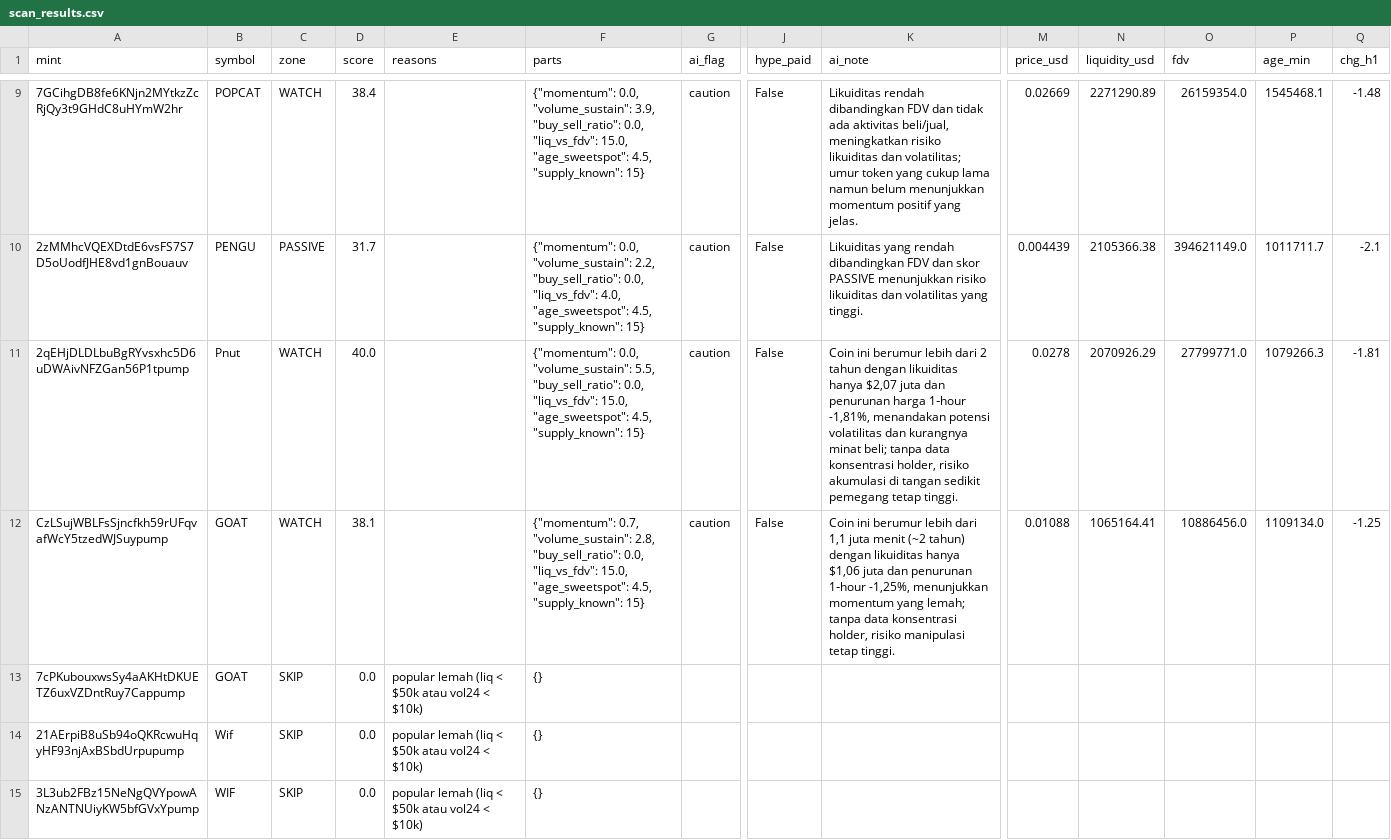
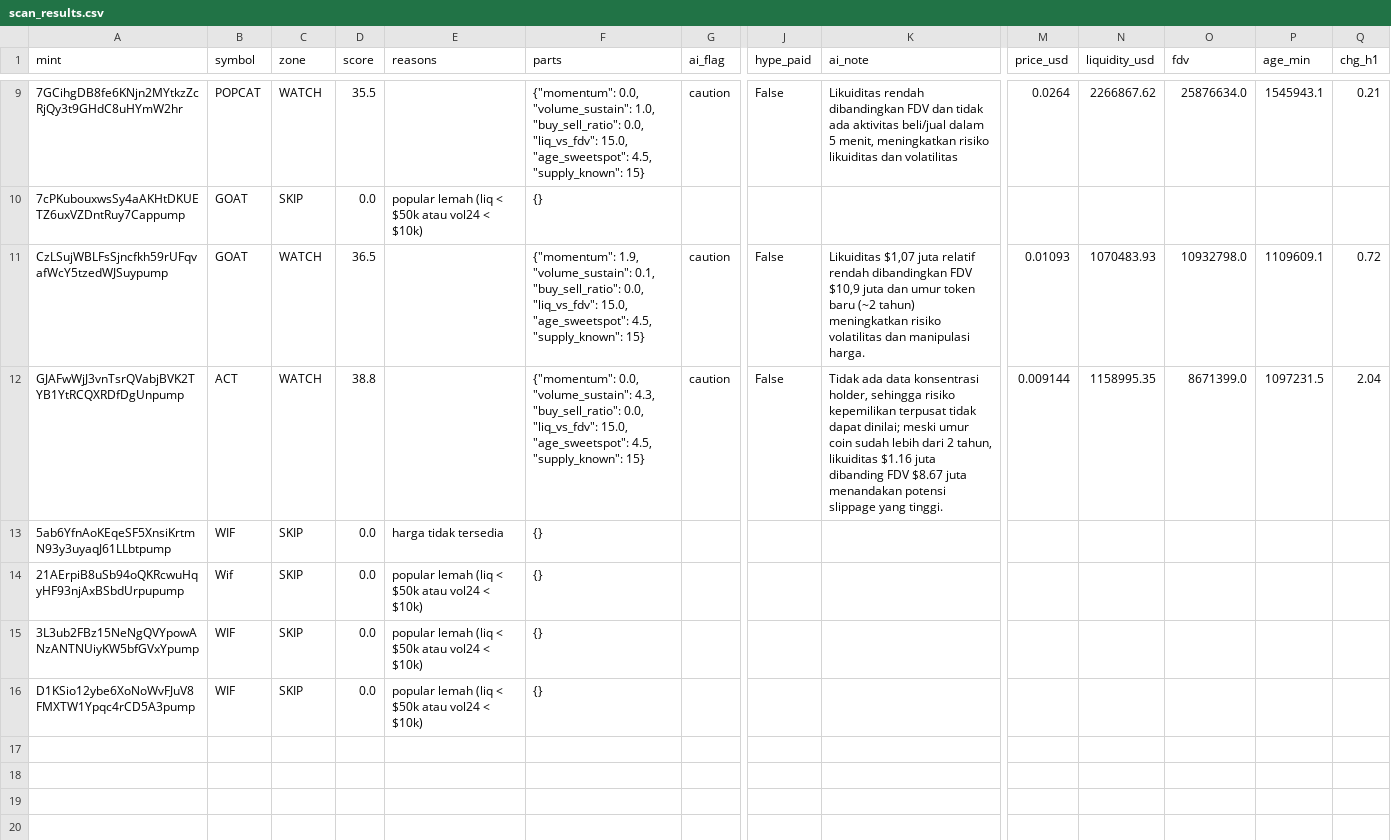
Before and after one commit to muhammadekonugroho4-spec/MEME-COIN-RADAR, a CSV file: data/daily/2026-11-20/scan_results.csv, drawn as a sheet; only a part is shown, gaps mark what is left out; the shorter side is filled out with more unchanged rows; removed rows and columns are numbered as before the commit, all else as after; rows hold the shown columns only; the diff covers the shown part only; the diff names each change by its address in the sheet, - before the commit and + after, or states it on an @@ line.

Commit message:
data: scan 2026-11-20-10:48

```diff
--- a/data/daily/2026-11-20/scan_results.csv
+++ b/data/daily/2026-11-20/scan_results.csv
-D9 (score): 38.4
+D9 (score): 35.5
-F9 (parts): …0.0, "volume_sustain": 3.9, "buy_sell_ratio": 0.0,…
+F9 (parts): …0.0, "volume_sustain": 1.0, "buy_sell_ratio": 0.0,…
-K9 (ai_note): …ada aktivitas beli/jual, meningkatkan risiko likuiditas dan volatilitas; umur token yang cukup lama namun belum menunjukkan momentum positif yang jelas.
+K9 (ai_note): …ada aktivitas beli/jual dalam 5 menit, meningkatkan risiko likuiditas dan volatilitas
-M9 (price_usd): 0.02669
+M9 (price_usd): 0.0264
-N9 (liquidity_usd): 2271290.89
+N9 (liquidity_usd): 2266867.62
-O9 (fdv): 26159354.0
+O9 (fdv): 25876634.0
-P9 (age_min): 1545468.1
+P9 (age_min): 1545943.1
-Q9 (chg_h1): -1.48
+Q9 (chg_h1): 0.21
-row 10: 2zMMhcVQEXDtdE6vsFS7S7D5oUodfJHE8vd1gnBouauv | PENGU | PASSIVE | 31.7 |  | {"momentum": 0.0, "volume_sustain": 2.2, "buy_sell_ratio": 0.0, "liq_vs_fdv": 4.0, "age_sweetspot": 4.5, "supply_known": 15} | caution | False | Likuiditas yang rendah dibandingkan FDV dan skor PASSIVE menunjukkan risiko likuiditas dan volatilitas yang tinggi. | 0.004439 | 2105366.38 | 394621149.0 | 1011711.7 | -2.1
-row 11: 2qEHjDLDLbuBgRYvsxhc5D6uDWAivNFZGan56P1tpump | Pnut | WATCH | 40.0 |  | {"momentum": 0.0, "volume_sustain": 5.5, "buy_sell_ratio": 0.0, "liq_vs_fdv": 15.0, "age_sweetspot": 4.5, "supply_known": 15} | caution | False | Coin ini berumur lebih dari 2 tahun dengan likuiditas hanya $2,07 juta dan penurunan harga 1‑hour -1,81%, menandakan potensi volatilitas dan kurangnya minat beli; tanpa data konsentrasi holder, risiko akumulasi di tangan sedikit pemegang tetap tinggi. | 0.0278 | 2070926.29 | 27799771.0 | 1079266.3 | -1.81
-row 12: CzLSujWBLFsSjncfkh59rUFqvafWcY5tzedWJSuypump | GOAT | WATCH | 38.1 |  | {"momentum": 0.7, "volume_sustain": 2.8, "buy_sell_ratio": 0.0, "liq_vs_fdv": 15.0, "age_sweetspot": 4.5, "supply_known": 15} | caution | False | Coin ini berumur lebih dari 1,1 juta menit (~2 tahun) dengan likuiditas hanya $1,06 juta dan penurunan 1‑hour -1,25%, menunjukkan momentum yang lemah; tanpa data konsentrasi holder, risiko manipulasi tetap tinggi. | 0.01088 | 1065164.41 | 10886456.0 | 1109134.0 | -1.25
+row 11: CzLSujWBLFsSjncfkh59rUFqvafWcY5tzedWJSuypump | GOAT | WATCH | 36.5 |  | {"momentum": 1.9, "volume_sustain": 0.1, "buy_sell_ratio": 0.0, "liq_vs_fdv": 15.0, "age_sweetspot": 4.5, "supply_known": 15} | caution | False | Likuiditas $1,07 juta relatif rendah dibandingkan FDV $10,9 juta dan umur token baru (~2 tahun) meningkatkan risiko volatilitas dan manipulasi harga. | 0.01093 | 1070483.93 | 10932798.0 | 1109609.1 | 0.72
+row 12: GJAFwWjJ3vnTsrQVabjBVK2TYB1YtRCQXRDfDgUnpump | ACT | WATCH | 38.8 |  | {"momentum": 0.0, "volume_sustain": 4.3, "buy_sell_ratio": 0.0, "liq_vs_fdv": 15.0, "age_sweetspot": 4.5, "supply_known": 15} | caution | False | Tidak ada data konsentrasi holder, sehingga risiko kepemilikan terpusat tidak dapat dinilai; meski umur coin sudah lebih dari 2 tahun, likuiditas $1.16 juta dibanding FDV $8.67 juta menandakan potensi slippage yang tinggi. | 0.009144 | 1158995.35 | 8671399.0 | 1097231.5 | 2.04
+row 13: 5ab6YfnAoKEqeSF5XnsiKrtmN93y3uyaqJ61LLbtpump | WIF | SKIP | 0.0 | harga tidak tersedia | {}
```
Also changed, not shown: 3 added rows, 3 removed rows and 19 edited cells elsewhere in this file, 9 other files.
